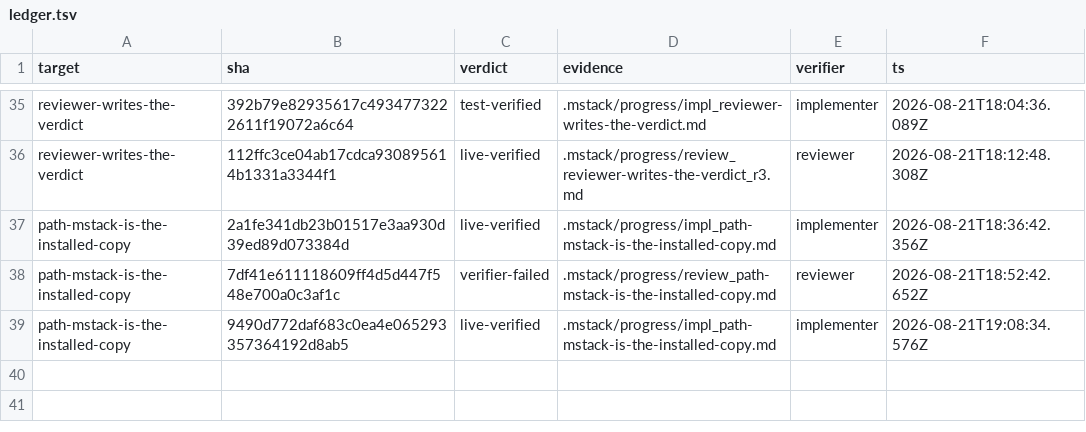
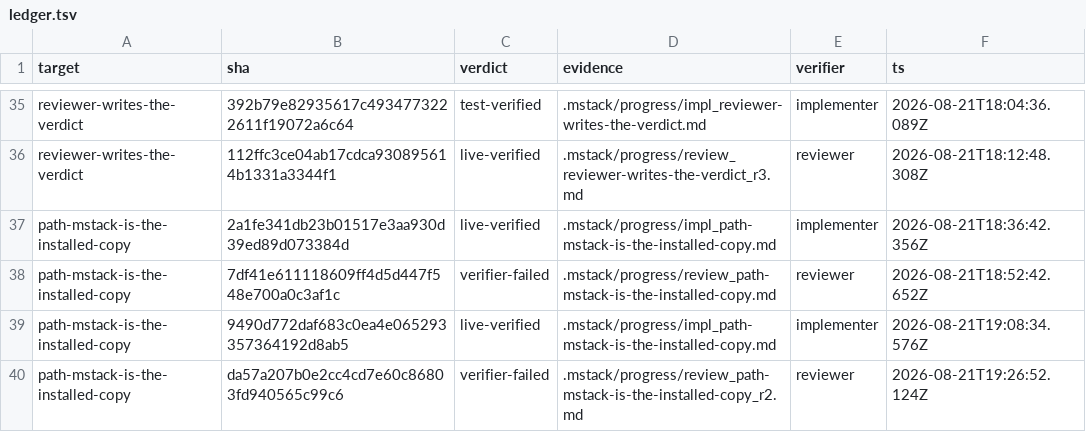
Before and after one commit to romerma/mstack, a TSV file: .mstack/ledger.tsv, drawn as a sheet; only a part is shown, gaps mark what is left out.

Commit message:
chore: round-2 review verdict for item 17

```diff
--- a/.mstack/ledger.tsv
+++ b/.mstack/ledger.tsv
@@ -39 +39,2 @@ path-mstack-is-the-installed-copy	7df41e611118609ff4d5d447f548e700a0c3af1c	verif
 path-mstack-is-the-installed-copy	9490d772daf683c0ea4e065293357364192d8ab5	live-verified	.mstack/progress/impl_path-mstack-is-the-installed-copy.md	implementer	2026-08-21T19:08:34.576Z
+path-mstack-is-the-installed-copy	da57a207b0e2cc4cd7e60c86803fd940565c99c6	verifier-failed	.mstack/progress/review_path-mstack-is-the-installed-copy_r2.md	reviewer	2026-08-21T19:26:52.124Z
```
Also changed, not shown: 1 other file.
